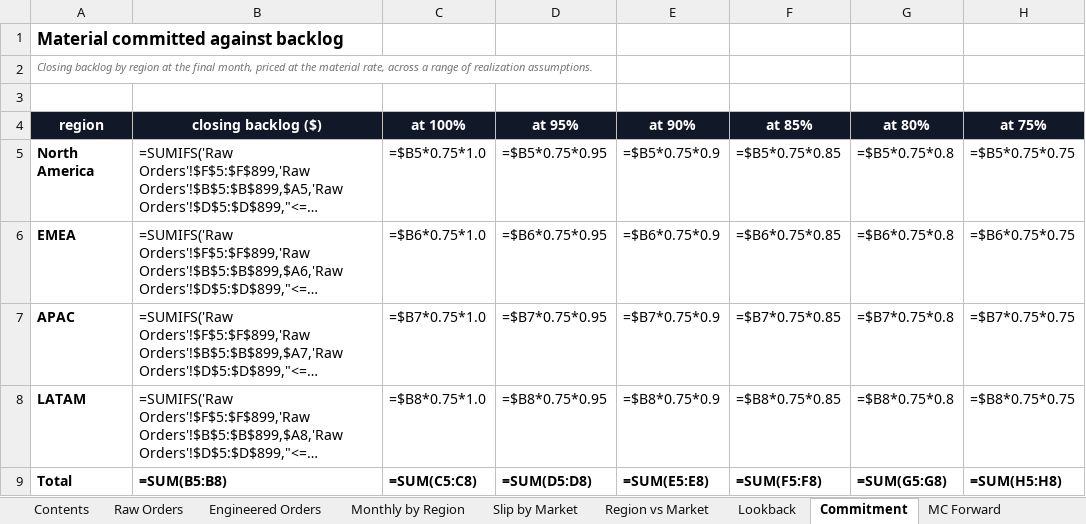
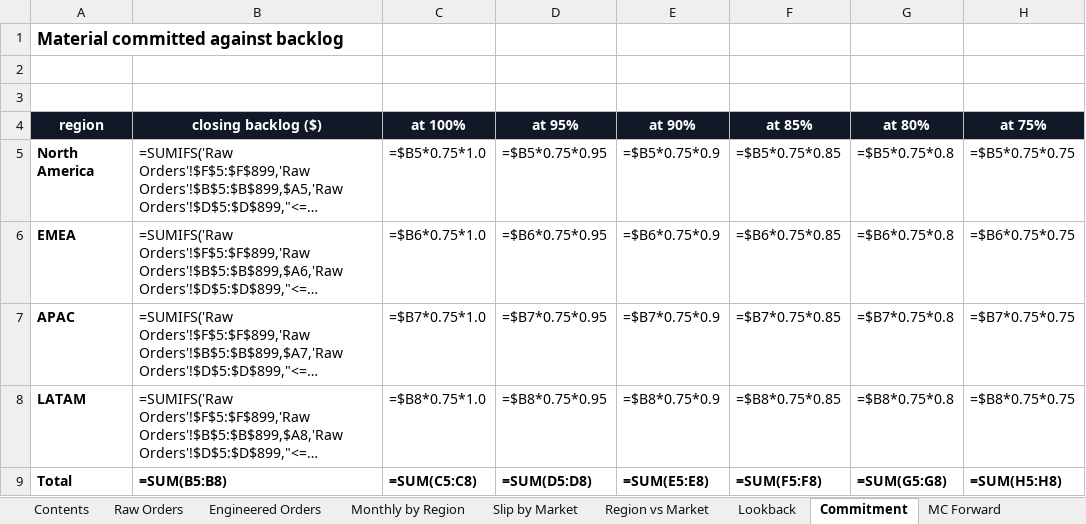
Before and after one commit to stavag44/sop-planning-prototype, an Excel workbook: SOP_data_and_calculations.xlsx, sheet Commitment, drawn as a sheet; only a part is shown; long unchanged cells end in …; values as stored, in another font and other column widths than the file's, no borders; formulas without a stored value are shown as written; the diff names each change by its address in the sheet, - before the commit and + after, or states it on an @@ line.

```diff
--- a/SOP_data_and_calculations.xlsx (sheet Commitment)
+++ b/SOP_data_and_calculations.xlsx (sheet Commitment)
-A2 (region): Closing backlog by region at the final month, priced at the material rate, across a range of realization assumptions.
+A2 (region): (empty)
```
Also changed, not shown: sheet MC Forward, sheet Region vs Market, sheet Slip by Market, sheet MC Calibration, sheet Lookback, sheet Monthly by Region, 2 more sheets, 1 other file.
